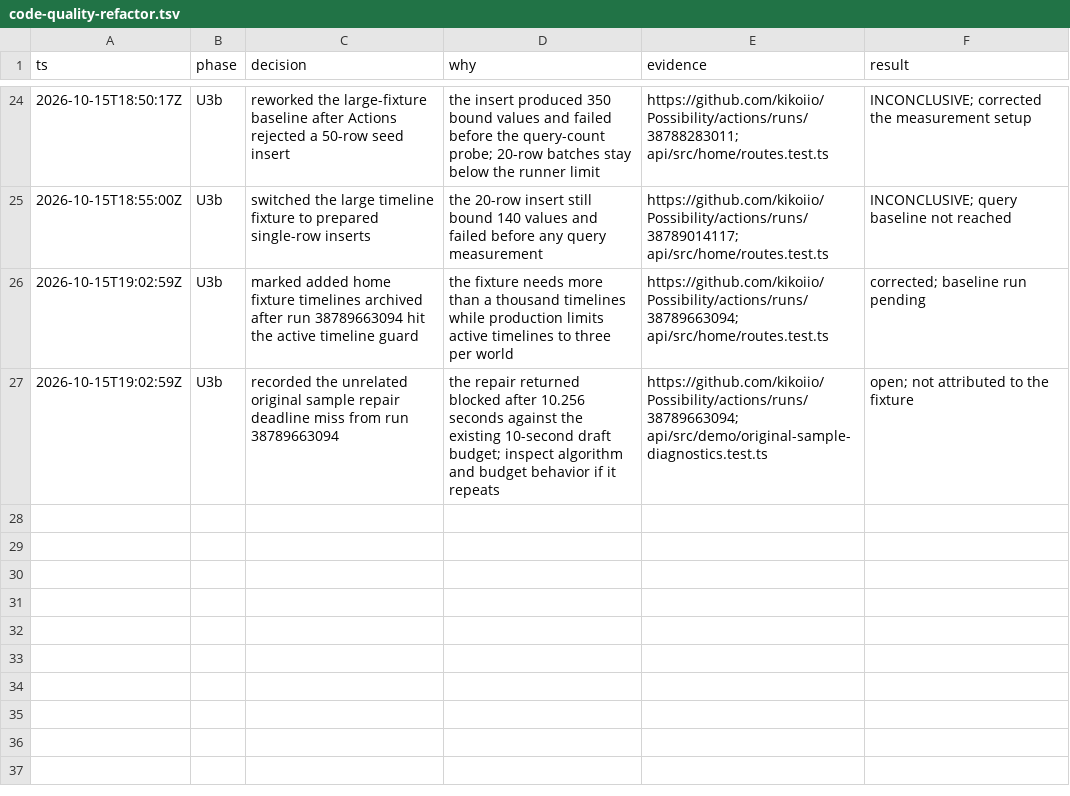
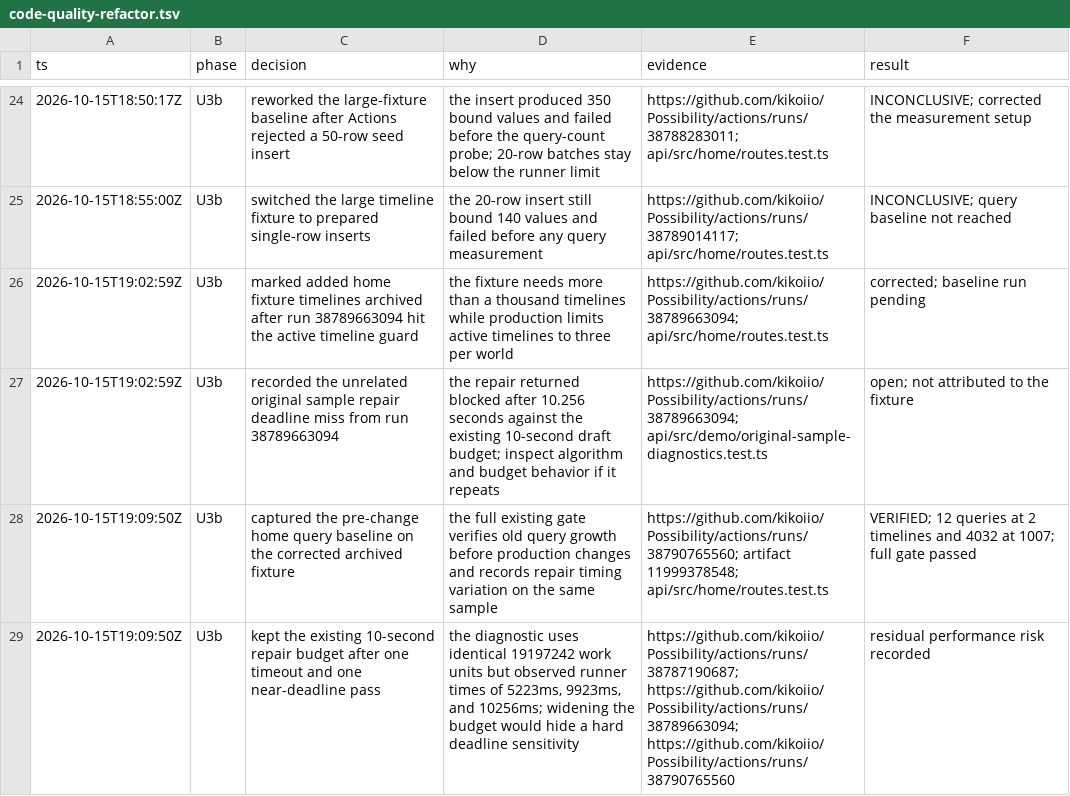
Before and after one commit to kikoiio/Possibility, a TSV file: .audit/code-quality-refactor.tsv, drawn as a sheet; only a part is shown, gaps mark what is left out.

Commit message:
perf: batch owner home time contexts

```diff
--- a/.audit/code-quality-refactor.tsv
+++ b/.audit/code-quality-refactor.tsv
@@ -27 +27,3 @@ ts	phase	decision	why	evidence	result
 2026-10-15T19:02:59Z	U3b	recorded the unrelated original sample repair deadline miss from run 38789663094	the repair returned blocked after 10.256 seconds against the existing 10-second draft budget; inspect algorithm and budget behavior if it repeats	https://github.com/kikoiio/Possibility/actions/runs/38789663094; api/src/demo/original-sample-diagnostics.test.ts	open; not attributed to the fixture
+2026-10-15T19:09:50Z	U3b	captured the pre-change home query baseline on the corrected archived fixture	the full existing gate verifies old query growth before production changes and records repair timing variation on the same sample	https://github.com/kikoiio/Possibility/actions/runs/38790765560; artifact 11999378548; api/src/home/routes.test.ts	VERIFIED; 12 queries at 2 timelines and 4032 at 1007; full gate passed
+2026-10-15T19:09:50Z	U3b	kept the existing 10-second repair budget after one timeout and one near-deadline pass	the diagnostic uses identical 19197242 work units but observed runner times of 5223ms, 9923ms, and 10256ms; widening the budget would hide a hard deadline sensitivity	https://github.com/kikoiio/Possibility/actions/runs/38787190687; https://github.com/kikoiio/Possibility/actions/runs/38789663094; https://github.com/kikoiio/Possibility/actions/runs/38790765560	residual performance risk recorded
```
Also changed, not shown: 14 other files.
